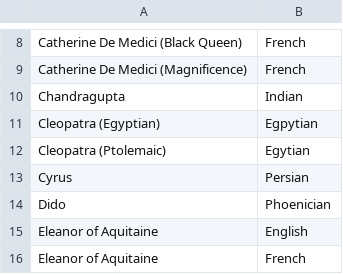
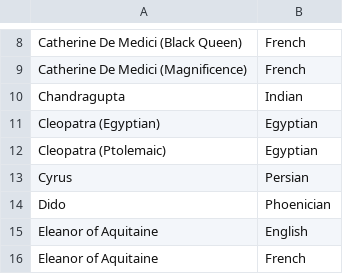
Before and after one commit to blthayer/civilization-random-leader-drafter, a CSV file: leaders.csv, drawn as a sheet; only a part is shown, gaps mark what is left out.

Commit message:
typos

```diff
--- a/leaders.csv
+++ b/leaders.csv
@@ -10,4 +10,4 @@ Catherine De Medici (Magnificence), French
 Chandragupta, Indian
-Cleopatra (Egyptian), Egpytian
-Cleopatra (Ptolemaic), Egytian
+Cleopatra (Egyptian), Egyptian
+Cleopatra (Ptolemaic), Egyptian
 Cyrus, Persian
```
